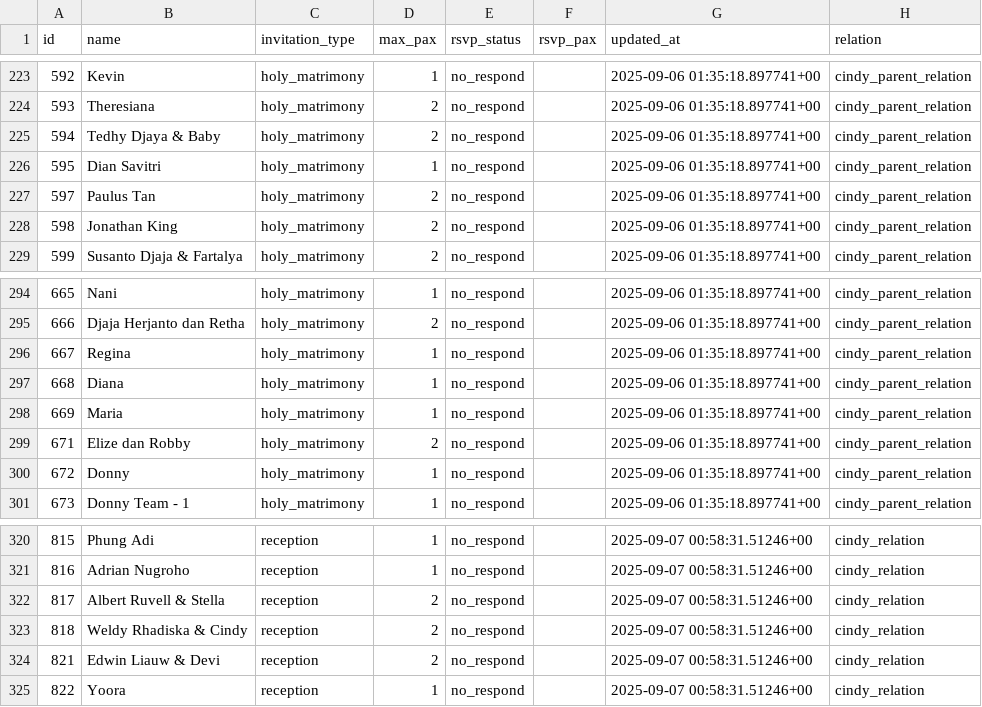
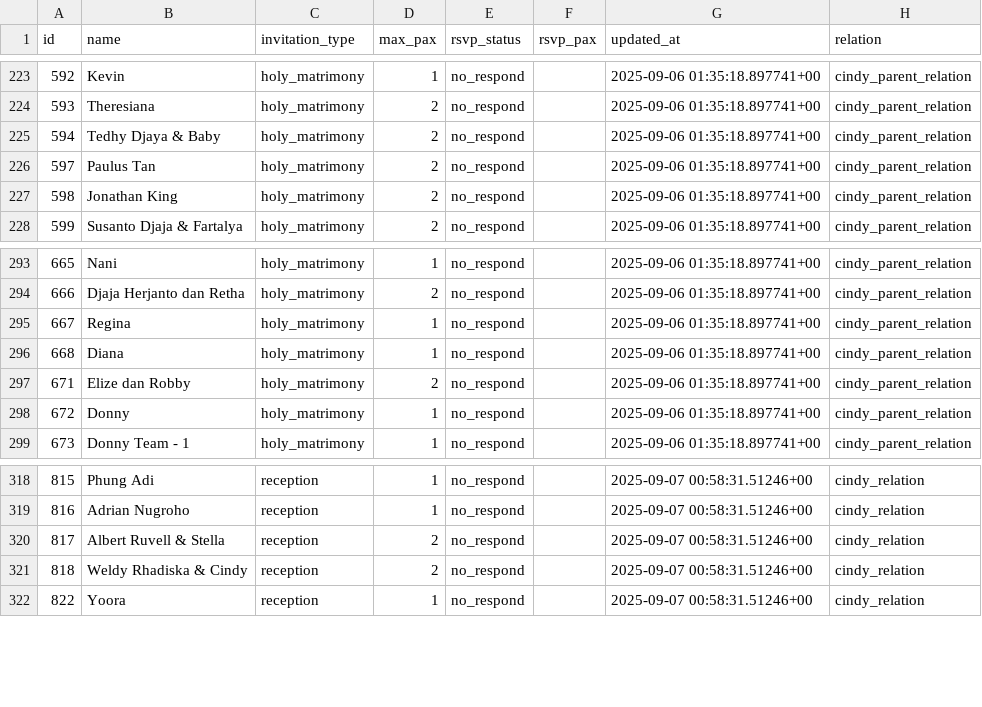
Before and after one commit to alfonski/wed-guest-helper, a CSV file: guest_rows.csv, drawn as a sheet; only a part is shown, gaps mark what is left out; the diff covers the shown part only.

```diff
--- a/guest_rows.csv
+++ b/guest_rows.csv
@@ -225,3 +225,2 @@ id,name,invitation_type,max_pax,rsvp_status,rsvp_pax,updated_at,relation
 594,"Tedhy Djaya & Baby",holy_matrimony,2,no_respond,,"2025-09-06 01:35:18.897741+00",cindy_parent_relation
-595,"Dian Savitri",holy_matrimony,1,no_respond,,"2025-09-06 01:35:18.897741+00",cindy_parent_relation
 597,"Paulus Tan",holy_matrimony,2,no_respond,,"2025-09-06 01:35:18.897741+00",cindy_parent_relation
@@ -297,3 +296,2 @@ id,name,invitation_type,max_pax,rsvp_status,rsvp_pax,updated_at,relation
 668,Diana,holy_matrimony,1,no_respond,,"2025-09-06 01:35:18.897741+00",cindy_parent_relation
-669,Maria,holy_matrimony,1,no_respond,,"2025-09-06 01:35:18.897741+00",cindy_parent_relation
 671,"Elize dan Robby",holy_matrimony,2,no_respond,,"2025-09-06 01:35:18.897741+00",cindy_parent_relation
@@ -323,3 +321,2 @@ id,name,invitation_type,max_pax,rsvp_status,rsvp_pax,updated_at,relation
 818,"Weldy Rhadiska & Cindy",reception,2,no_respond,,"2025-09-07 00:58:31.51246+00",cindy_relation
-821,"Edwin Liauw & Devi",reception,2,no_respond,,"2025-09-07 00:58:31.51246+00",cindy_relation
 822,Yoora,reception,1,no_respond,,"2025-09-07 00:58:31.51246+00",cindy_relation
```
Also changed, not shown: 9 added rows, 2 removed rows and 2 edited cells elsewhere in this file.
